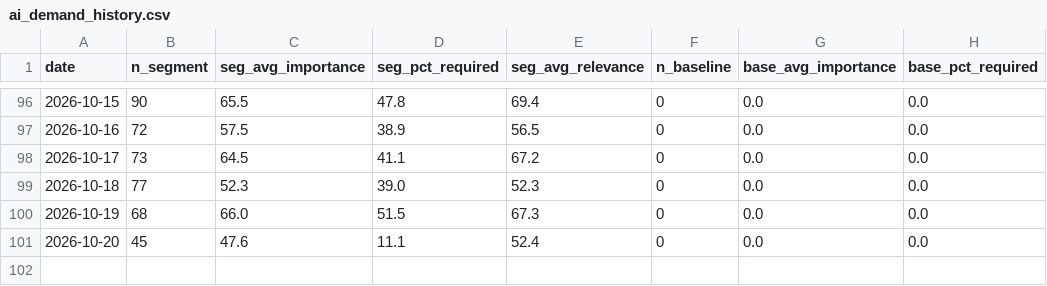
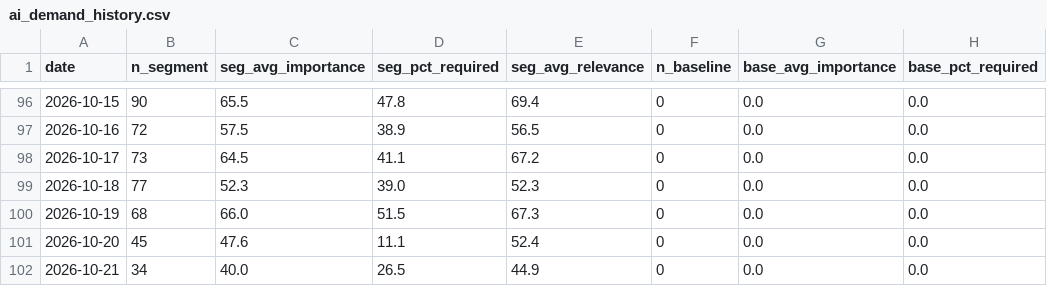
Before and after one commit to pochen624/job-radar-pipeline, a CSV file: data/ai_demand_history.csv, drawn as a sheet; only a part is shown, gaps mark what is left out.

```diff
--- a/data/ai_demand_history.csv
+++ b/data/ai_demand_history.csv
@@ -101 +101,2 @@ date,n_segment,seg_avg_importance,seg_pct_required,seg_avg_relevance,n_baseline,
 2026-10-20,45,47.6,11.1,52.4,0,0.0,0.0
+2026-10-21,34,40.0,26.5,44.9,0,0.0,0.0
```
Also changed, not shown: 4 other files.
